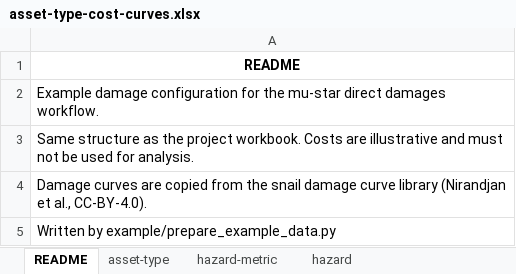
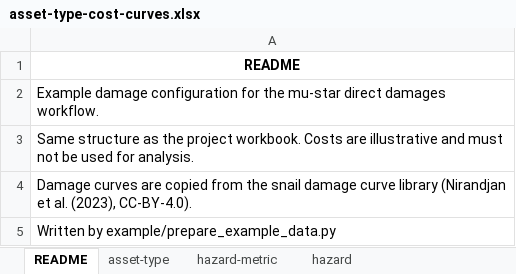
Before and after one commit to nismod/mu-star, an Excel workbook: example/config/asset-type-cost-curves.xlsx, sheet README, drawn as a sheet; values as stored, in another font and other column widths than the file's, no borders; the diff names each change by its address in the sheet, - before the commit and + after, or states it on an @@ line.

```diff
--- a/example/config/asset-type-cost-curves.xlsx (sheet README)
+++ b/example/config/asset-type-cost-curves.xlsx (sheet README)
-A4: …(Nirandjan et al., CC-BY-4.0).
+A4: …(Nirandjan et al. (2023), CC-BY-4.0).
```
Also changed, not shown: sheet damage-curves, sheet hazard, 14 other files.
